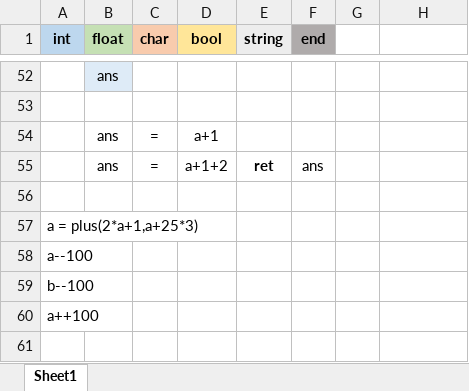
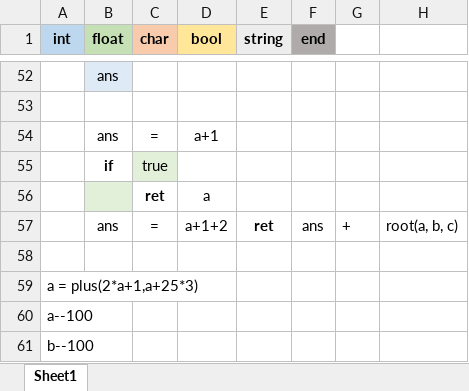
Before and after one commit to Songkiyeon/Excellent, an Excel workbook: test.xlsx, sheet Sheet1, drawn as a sheet; only a part is shown, gaps mark what is left out; the shorter side is filled out with more unchanged rows; values as stored, in another font and other column widths than the file's, no borders; addresses are those after the commit; the diff names each change by its address in the sheet, - before the commit and + after, or states it on an @@ line.

```diff
--- a/test.xlsx (sheet Sheet1)
+++ b/test.xlsx (sheet Sheet1)
+row 55:  | if | true
+row 56:  |  | ret | a
-G57: (empty)
+G57: +
-H57: (empty)
+H57: root(a, b, c)
```
Also changed, not shown: 1 other file.
